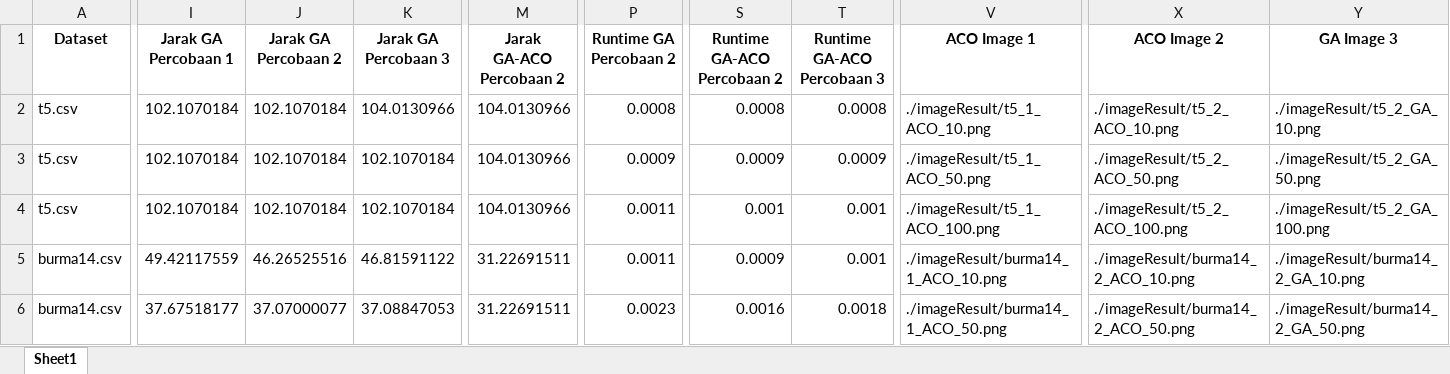
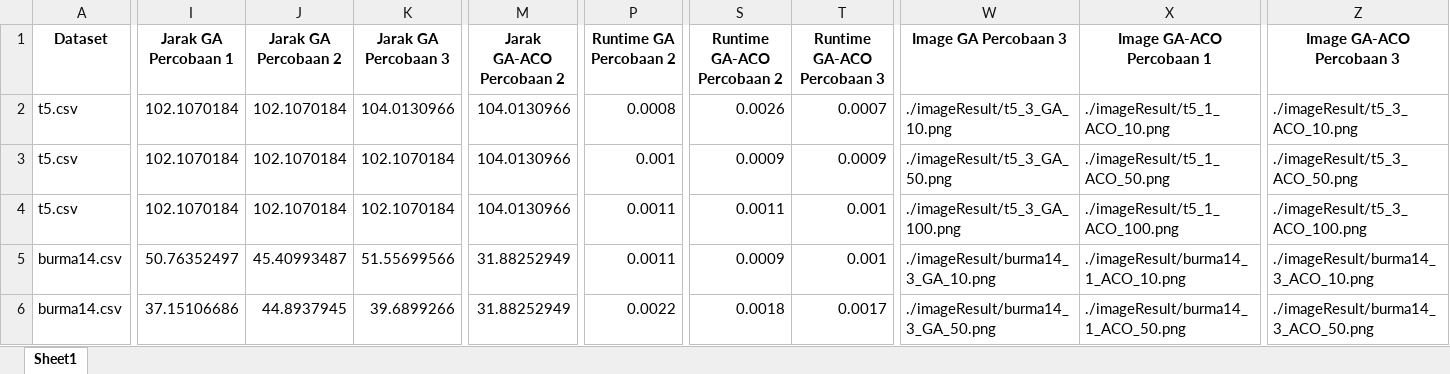
Before and after one commit to fatihdq/genetic-and-ant-colony-optimization-algorithm, an Excel workbook: testcase_result.xlsx, sheet Sheet1, drawn as a sheet; only a part is shown, gaps mark what is left out; values as stored, in another font and other column widths than the file's, no borders; removed rows and columns are numbered as before the commit, all else as after; the diff covers the shown part only; the diff names each change by its address in the sheet, - before the commit and + after, or states it on an @@ line.

```diff
--- a/testcase_result.xlsx (sheet Sheet1)
+++ b/testcase_result.xlsx (sheet Sheet1)
-column V (ACO Image 1), rows 2-6: ./imageResult/t5_1_ACO_10.png | ./imageResult/t5_1_ACO_50.png | ./imageResult/t5_1_ACO_100.png | ./imageResult/burma14_1_ACO_10.png | ./imageResult/burma14_1_ACO_50.png
+column W (Image GA Percobaan 3), rows 2-6: ./imageResult/t5_3_GA_10.png | ./imageResult/t5_3_GA_50.png | ./imageResult/t5_3_GA_100.png | ./imageResult/burma14_3_GA_10.png | ./imageResult/burma14_3_GA_50.png
-column Y (GA Image 3), rows 2-6: ./imageResult/t5_2_GA_10.png | ./imageResult/t5_2_GA_50.png | ./imageResult/t5_2_GA_100.png | ./imageResult/burma14_2_GA_10.png | ./imageResult/burma14_2_GA_50.png
+column Z (Image GA-ACO Percobaan 3), rows 2-6: ./imageResult/t5_3_ACO_10.png | ./imageResult/t5_3_ACO_50.png | ./imageResult/t5_3_ACO_100.png | ./imageResult/burma14_3_ACO_10.png | ./imageResult/burma14_3_ACO_50.png
-X1: ACO Image 2
+X1: Image GA-ACO Percobaan 1
-S2 (Runtime GA-ACO Percobaan 2): 0.0008
+S2 (Runtime GA-ACO Percobaan 2): 0.0026
-T2 (Runtime GA-ACO Percobaan 3): 0.0008
+T2 (Runtime GA-ACO Percobaan 3): 0.0007
-X2 (Image GA-ACO Percobaan 1): ./imageResult/t5_2_ACO_10.png
+X2 (Image GA-ACO Percobaan 1): ./imageResult/t5_1_ACO_10.png
-P3 (Runtime GA Percobaan 2): 0.0009
+P3 (Runtime GA Percobaan 2): 0.001
-X3 (Image GA-ACO Percobaan 1): ./imageResult/t5_2_ACO_50.png
+X3 (Image GA-ACO Percobaan 1): ./imageResult/t5_1_ACO_50.png
-S4 (Runtime GA-ACO Percobaan 2): 0.001
+S4 (Runtime GA-ACO Percobaan 2): 0.0011
-X4 (Image GA-ACO Percobaan 1): ./imageResult/t5_2_ACO_100.png
+X4 (Image GA-ACO Percobaan 1): ./imageResult/t5_1_ACO_100.png
-I5 (Jarak GA Percobaan 1): 49.42117559
+I5 (Jarak GA Percobaan 1): 50.76352497
-J5 (Jarak GA Percobaan 2): 46.26525516
+J5 (Jarak GA Percobaan 2): 45.40993487
-K5 (Jarak GA Percobaan 3): 46.81591122
+K5 (Jarak GA Percobaan 3): 51.55699566
-M5:M6 (Jarak GA-ACO Percobaan 2): 31.22691511
+M5:M6 (Jarak GA-ACO Percobaan 2): 31.88252949
-X5 (Image GA-ACO Percobaan 1): ./imageResult/burma14_2_ACO_10.png
+X5 (Image GA-ACO Percobaan 1): ./imageResult/burma14_1_ACO_10.png
-I6 (Jarak GA Percobaan 1): 37.67518177
+I6 (Jarak GA Percobaan 1): 37.15106686
-J6 (Jarak GA Percobaan 2): 37.07000077
+J6 (Jarak GA Percobaan 2): 44.8937945
-K6 (Jarak GA Percobaan 3): 37.08847053
+K6 (Jarak GA Percobaan 3): 39.6899266
-P6 (Runtime GA Percobaan 2): 0.0023
+P6 (Runtime GA Percobaan 2): 0.0022
-S6 (Runtime GA-ACO Percobaan 2): 0.0016
+S6 (Runtime GA-ACO Percobaan 2): 0.0018
-T6 (Runtime GA-ACO Percobaan 3): 0.0018
+T6 (Runtime GA-ACO Percobaan 3): 0.0017
-X6 (Image GA-ACO Percobaan 1): ./imageResult/burma14_2_ACO_50.png
+X6 (Image GA-ACO Percobaan 1): ./imageResult/burma14_1_ACO_50.png
```
Also changed, not shown: 55 edited cells elsewhere in this sheet, testcase.xlsx, 1 other file.
